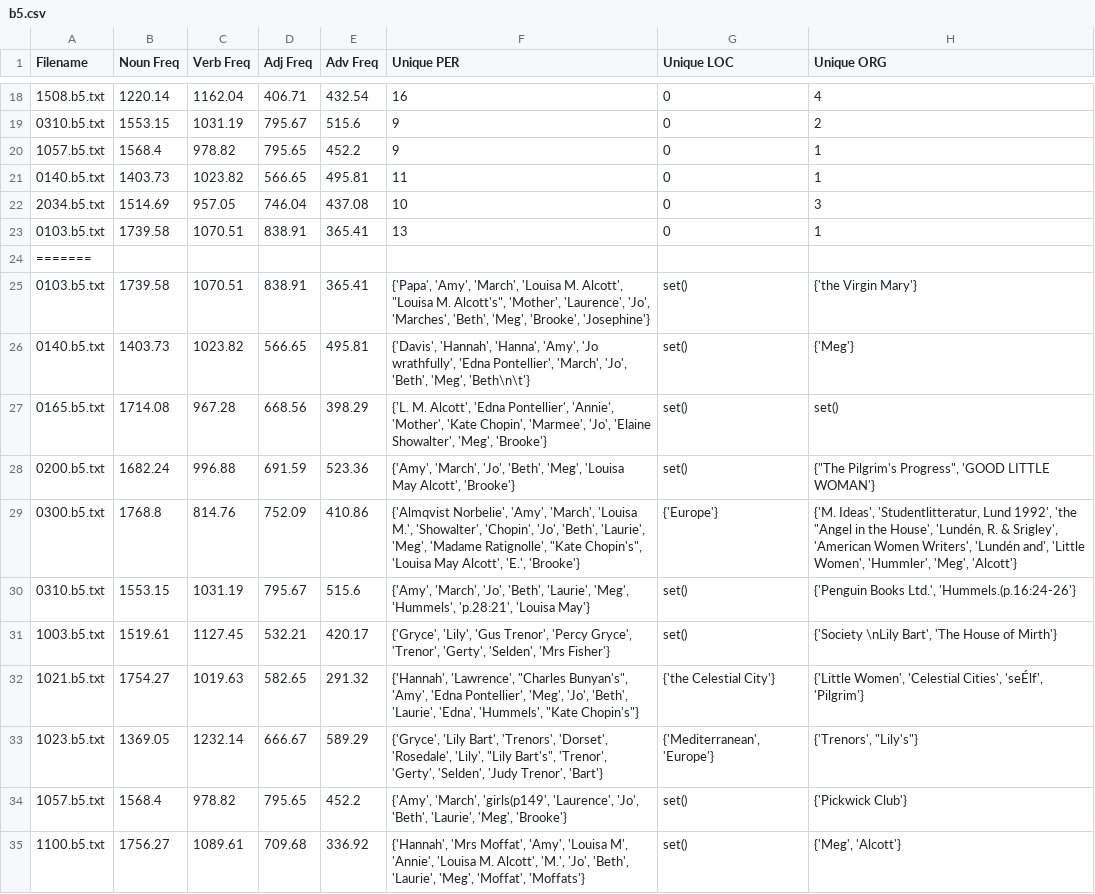
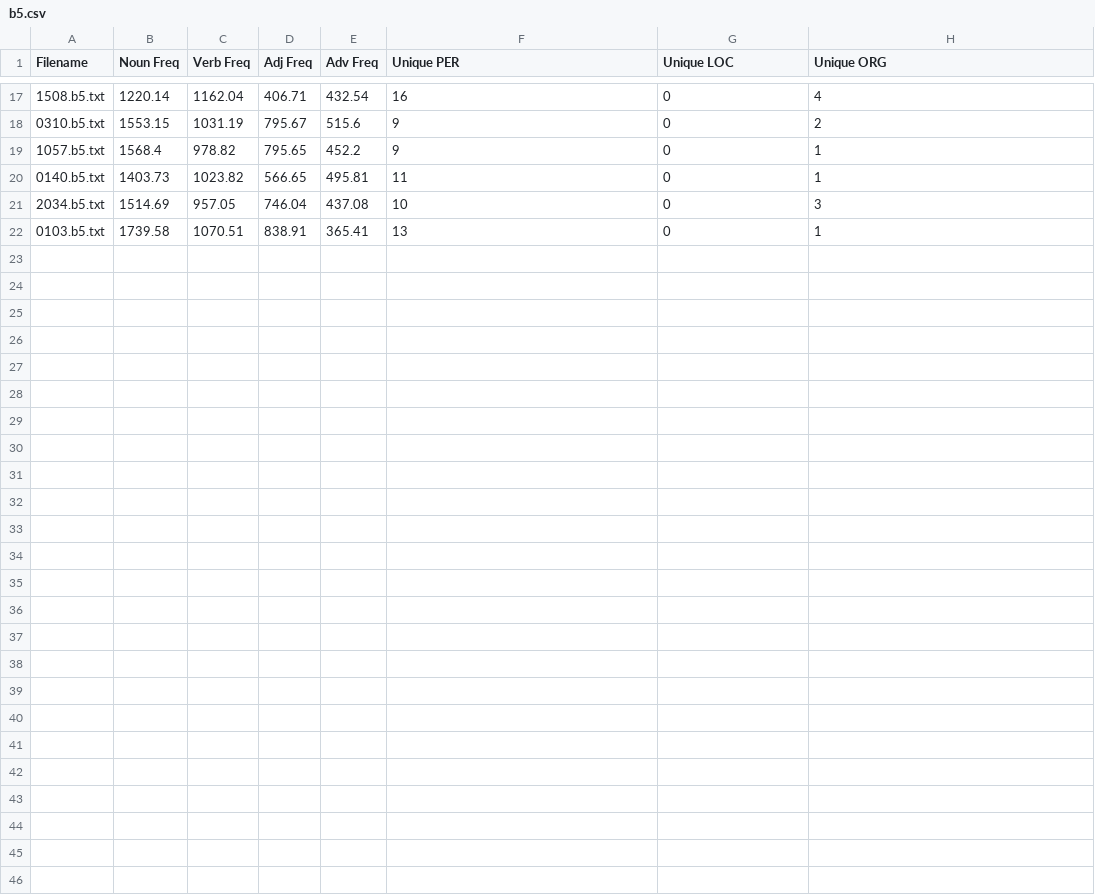
Before and after one commit to Augustseverinandersen/Assignment1---Extracting-linguistic-features-using-spaCy, a CSV file: out/b5.csv, drawn as a sheet; only a part is shown, gaps mark what is left out; the diff covers the shown part only.

```diff
--- a/out/b5.csv
+++ b/out/b5.csv
@@ -23,13 +22 @@ Filename,Noun Freq,Verb Freq,Adj Freq,Adv Freq,Unique PER,Unique LOC,Unique ORG
 0103.b5.txt,1739.58,1070.51,838.91,365.41,13,0,1
-=======
-0103.b5.txt,1739.58,1070.51,838.91,365.41,"{'Papa', 'Amy', 'March', 'Louisa M. Alcott', ""Louisa M. Alcott's"", 'Mother', 'Laurence', 'Jo', 'Marches', 'Beth', 'Meg', 'Brooke', 'Josephine'}",set(),{'the Virgin Mary'}
-0140.b5.txt,1403.73,1023.82,566.65,495.81,"{'Davis', 'Hannah', 'Hanna', 'Amy', 'Jo wrathfully', 'Edna Pontellier', 'March', 'Jo', 'Beth', 'Meg', 'Beth\n\t'}",set(),{'Meg'}
-0165.b5.txt,1714.08,967.28,668.56,398.29,"{'L. M. Alcott', 'Edna Pontellier', 'Annie', 'Mother', 'Kate Chopin', 'Marmee', 'Jo', 'Elaine Showalter', 'Meg', 'Brooke'}",set(),set()
-0200.b5.txt,1682.24,996.88,691.59,523.36,"{'Amy', 'March', 'Jo', 'Beth', 'Meg', 'Louisa May Alcott', 'Brooke'}",set(),"{""The Pilgrim's Progress"", 'GOOD LITTLE WOMAN'}"
-0300.b5.txt,1768.8,814.76,752.09,410.86,"{'Almqvist Norbelie', 'Amy', 'March', 'Louisa M.', 'Showalter', 'Chopin', 'Jo', 'Beth', 'Laurie', 'Meg', 'Madame Ratignolle', ""Kate Chopin's"", 'Louisa May Alcott', 'E.', 'Brooke'}",{'Europe'},"{'M. Ideas', 'Studentlitteratur, Lund 1992', 'the ""Angel in the House', 'Lundén, R. & Srigley', 'American Women Writers', 'Lundén and', 'Little Women', 'Hummler', 'Meg', 'Alcott'}"
-0310.b5.txt,1553.15,1031.19,795.67,515.6,"{'Amy', 'March', 'Jo', 'Beth', 'Laurie', 'Meg', 'Hummels', 'p.28:21', 'Louisa May'}",set(),"{'Penguin Books Ltd.', 'Hummels.(p.16:24-26'}"
-1003.b5.txt,1519.61,1127.45,532.21,420.17,"{'Gryce', 'Lily', 'Gus Trenor', 'Percy Gryce', 'Trenor', 'Gerty', 'Selden', 'Mrs Fisher'}",set(),"{'Society \nLily Bart', 'The House of Mirth'}"
-1021.b5.txt,1754.27,1019.63,582.65,291.32,"{'Hannah', 'Lawrence', ""Charles Bunyan's"", 'Amy', 'Edna Pontellier', 'Meg', 'Jo', 'Beth', 'Laurie', 'Edna', 'Hummels', ""Kate Chopin's""}",{'the Celestial City'},"{'Little Women', 'Celestial Cities', 'seÉlf', 'Pilgrim'}"
-1023.b5.txt,1369.05,1232.14,666.67,589.29,"{'Gryce', 'Lily Bart', 'Trenors', 'Dorset', 'Rosedale', 'Lily', ""Lily Bart's"", 'Trenor', 'Gerty', 'Selden', 'Judy Trenor', 'Bart'}","{'Mediterranean', 'Europe'}","{'Trenors', ""Lily's""}"
-1057.b5.txt,1568.4,978.82,795.65,452.2,"{'Amy', 'March', 'girls(p149', 'Laurence', 'Jo', 'Beth', 'Laurie', 'Meg', 'Brooke'}",set(),{'Pickwick Club'}
-1100.b5.txt,1756.27,1089.61,709.68,336.92,"{'Hannah', 'Mrs Moffat', 'Amy', 'Louisa M', 'Annie', 'Louisa M. Alcott', 'M.', 'Jo', 'Beth', 'Laurie', 'Meg', 'Moffat', 'Moffats'}",set(),"{'Meg', 'Alcott'}"
```
Also changed, not shown: 12 removed rows elsewhere in this file, out/b6.csv, out/b7.csv, 13 other files.
